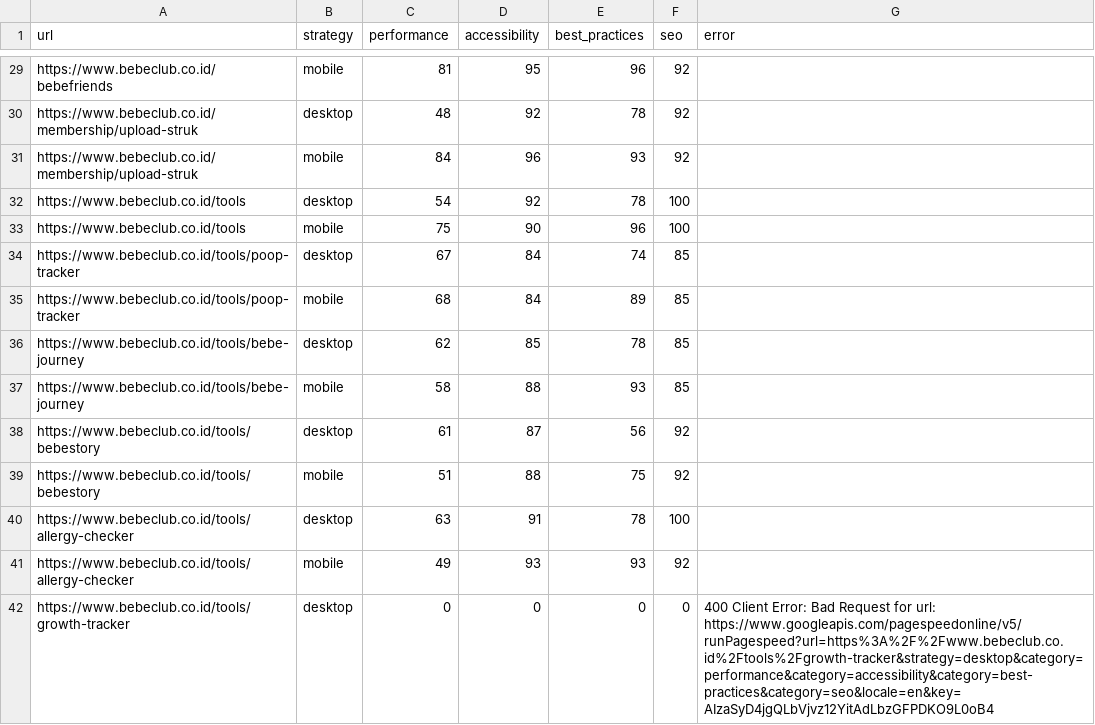
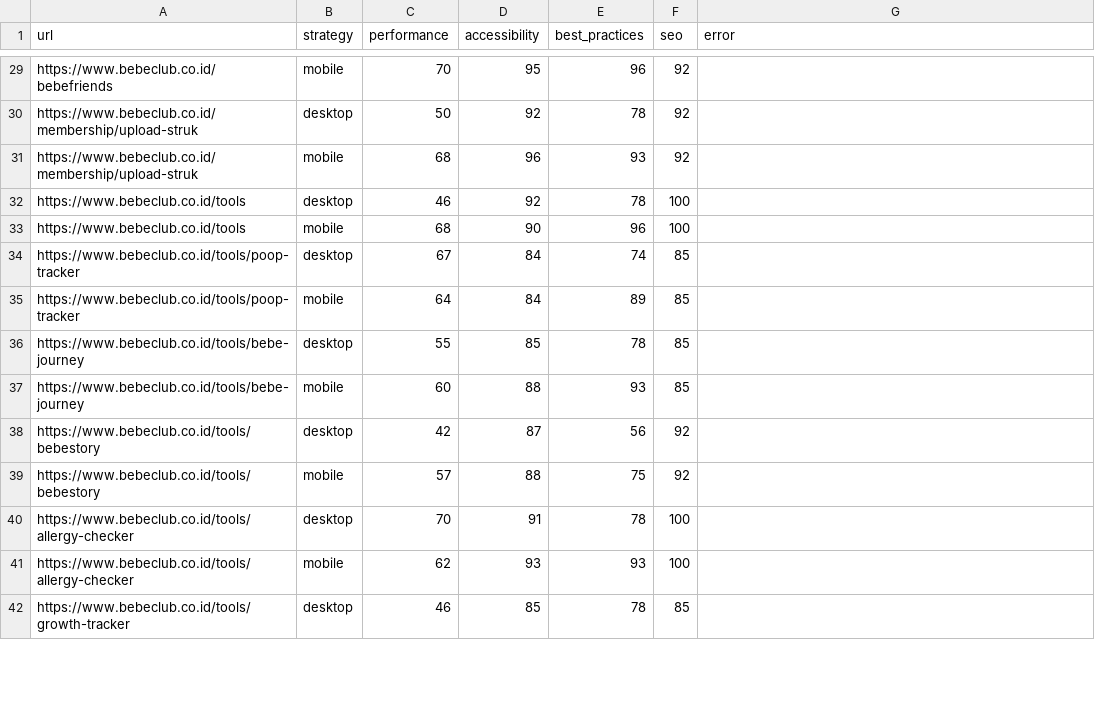
Before and after one commit to maazway/pagespeed_monitor_bbc, a CSV file: psi_results.csv, drawn as a sheet; only a part is shown, gaps mark what is left out; removed rows and columns are numbered as before the commit, all else as after; the diff covers the shown part only; the diff names each change by its address in the sheet, - before the commit and + after, or states it on an @@ line.

```diff
--- a/psi_results.csv
+++ b/psi_results.csv
-C29 (performance): 81
+C29 (performance): 70
-C30 (performance): 48
+C30 (performance): 50
-C31 (performance): 84
+C31 (performance): 68
-C32 (performance): 54
+C32 (performance): 46
-C33 (performance): 75
+C33 (performance): 68
-C35 (performance): 68
+C35 (performance): 64
-C36 (performance): 62
+C36 (performance): 55
-C37 (performance): 58
+C37 (performance): 60
-C38 (performance): 61
+C38 (performance): 42
-C39 (performance): 51
+C39 (performance): 57
-C40 (performance): 63
+C40 (performance): 70
-C41 (performance): 49
+C41 (performance): 62
-F41 (seo): 92
+F41 (seo): 100
-row 42: https://www.bebeclub.co.id/tools/growth-tracker | desktop | 0 | 0 | 0 | 0 | 400 Client Error: Bad Request for url: https://www.googleapis.com/pagespeedonline/v5/runPagespeed?url=https%3A%2F%2Fwww.bebeclub.co.id%2Ftools%2Fgrowth-tracker&strategy=desktop&category=performance&category=accessibility&category=best-practices&category=seo&locale=en&key=AIzaSyD4jgQLbVjvz12YitAdLbzGFPDKO9L0oB4
+row 42: https://www.bebeclub.co.id/tools/growth-tracker | desktop | 46 | 85 | 78 | 85
```
Also changed, not shown: 6 added rows, 6 removed rows and 52 edited cells elsewhere in this file, 4 other files.
